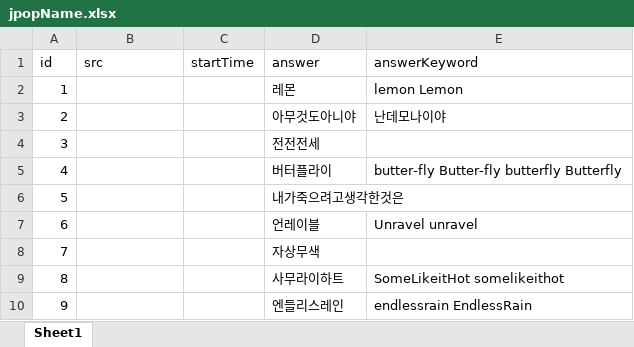
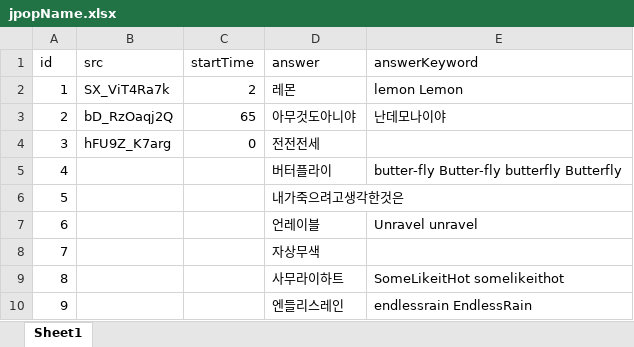
Before and after one commit to YMGYM/speedQuizRails, an Excel workbook: Questions/jpopName.xlsx, sheet Sheet1, drawn as a sheet; only a part is shown; values as stored, in another font and other column widths than the file's, no borders; the diff names each change by its address in the sheet, - before the commit and + after, or states it on an @@ line.

Commit message:
add some questions

```diff
--- a/Questions/jpopName.xlsx (sheet Sheet1)
+++ b/Questions/jpopName.xlsx (sheet Sheet1)
-B2 (src): (empty)
+B2 (src): SX_ViT4Ra7k
-C2 (startTime): (empty)
+C2 (startTime): 2
-B3 (src): (empty)
+B3 (src): bD_RzOaqj2Q
-C3 (startTime): (empty)
+C3 (startTime): 65
-B4 (src): (empty)
+B4 (src): hFU9Z_K7arg
-C4 (startTime): (empty)
+C4 (startTime): 0
```
Also changed, not shown: Questions/advertise.xlsx, 1 other file.
